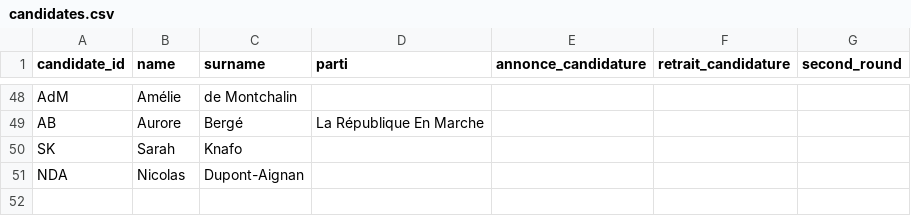
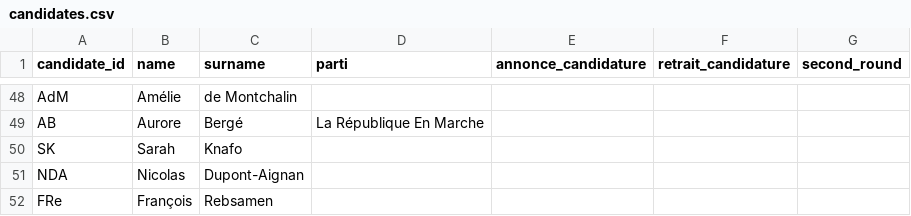
Before and after one commit to Olivierjaylet/mj-database-2027, a CSV file: candidates.csv, drawn as a sheet; only a part is shown, gaps mark what is left out; the diff names each change by its address in the sheet, - before the commit and + after, or states it on an @@ line.

```diff
--- a/candidates.csv
+++ b/candidates.csv
+row 52: FRe | François | Rebsamen
```
Also changed, not shown: polls.csv, 14 other files.
